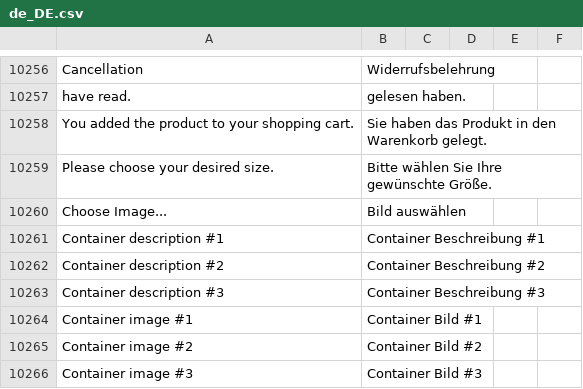
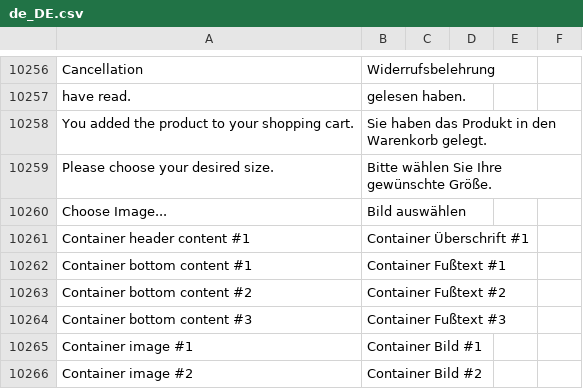
Before and after one commit to convidera/Magento2_German_LocalePack_de_DE, a CSV file: de_DE.csv, drawn as a sheet; only a part is shown, gaps mark what is left out; the shorter side is filled out with more unchanged rows.

Commit message:
[TASK] Adjust translation for custom homepage widget

```diff
--- a/de_DE.csv
+++ b/de_DE.csv
@@ -10482,5 +10482,6 @@ Please choose your desired size.,Bitte wählen Sie Ihre gewünschte Größe.,,
 Choose Image...,Bild auswählen,,
-Container description #1,Container Beschreibung #1,,
-Container description #2,Container Beschreibung #2,,
-Container description #3,Container Beschreibung #3,,
+Container header content #1,Container Überschrift #1,,
+Container bottom content #1,Container Fußtext #1,,
+Container bottom content #2,Container Fußtext #2,,
+Container bottom content #3,Container Fußtext #3,,
 Container image #1,Container Bild #1,,
```
